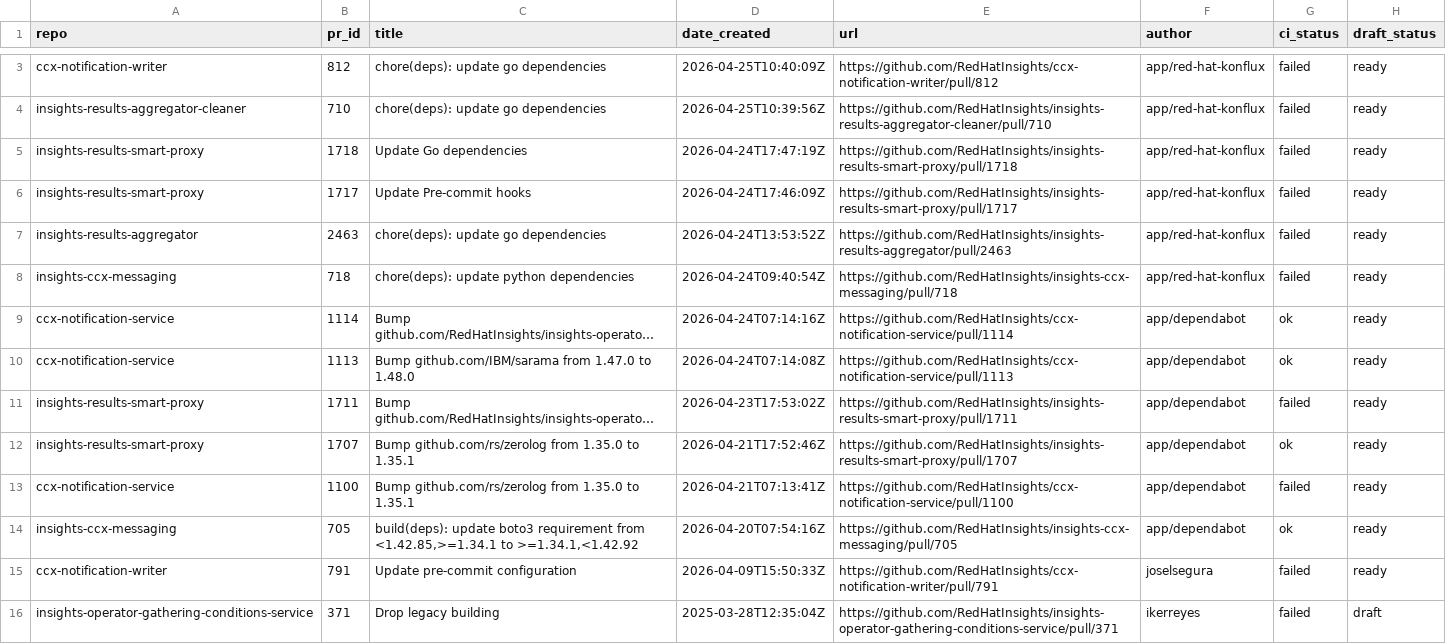
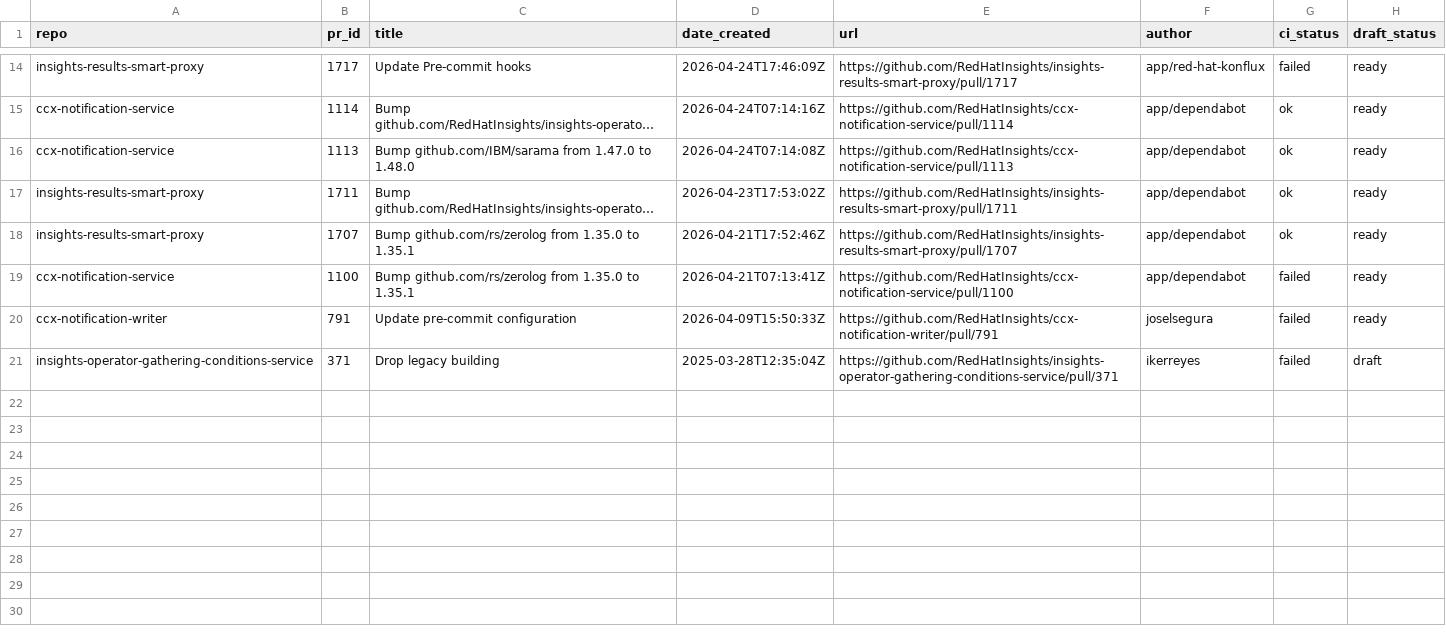
Before and after one commit to lenasolarova/processing-tools-github, a CSV file: open_mr_pr/github/open-prs.csv, drawn as a sheet; only a part is shown, gaps mark what is left out; long unchanged cells end in …; removed rows and columns are numbered as before the commit, all else as after; the diff covers the shown part only; the diff names each change by its address in the sheet, - before the commit and + after, or states it on an @@ line.

```diff
--- a/open_mr_pr/github/open-prs.csv
+++ b/open_mr_pr/github/open-prs.csv
-row 3: ccx-notification-writer | 812 | chore(deps): update go dependencies | 2026-04-25T10:40:09Z | https://github.com/RedHatInsights/ccx-notification-writer/pull/812 | app/red-hat-konflux | failed | ready
-row 4: insights-results-aggregator-cleaner | 710 | chore(deps): update go dependencies | 2026-04-25T10:39:56Z | https://github.com/RedHatInsights/insights-results-aggregator-cleaner/pull/710 | app/red-hat-konflux | failed | ready
-row 5: insights-results-smart-proxy | 1718 | Update Go dependencies | 2026-04-24T17:47:19Z | https://github.com/RedHatInsights/insights-results-smart-proxy/pull/1718 | app/red-hat-konflux | failed | ready
-row 7: insights-results-aggregator | 2463 | chore(deps): update go dependencies | 2026-04-24T13:53:52Z | https://github.com/RedHatInsights/insights-results-aggregator/pull/2463 | app/red-hat-konflux | failed | ready
-row 8: insights-ccx-messaging | 718 | chore(deps): update python dependencies | 2026-04-24T09:40:54Z | https://github.com/RedHatInsights/insights-ccx-messaging/pull/718 | app/red-hat-konflux | failed | ready
-G17 (ci_status): failed
+G17 (ci_status): ok
-row 14: insights-ccx-messaging | 705 | build(deps): update boto3 requirement from <1.42.85,>=1.34.1 to >=1.34.1,<1.42.92 | 2026-04-20T07:54:16Z | https://github.com/RedHatInsights/insights-ccx-messaging/pull/705 | app/dependabot | ok | ready
```
Also changed, not shown: 11 added rows and 1 edited cell elsewhere in this file, 3 other files.
